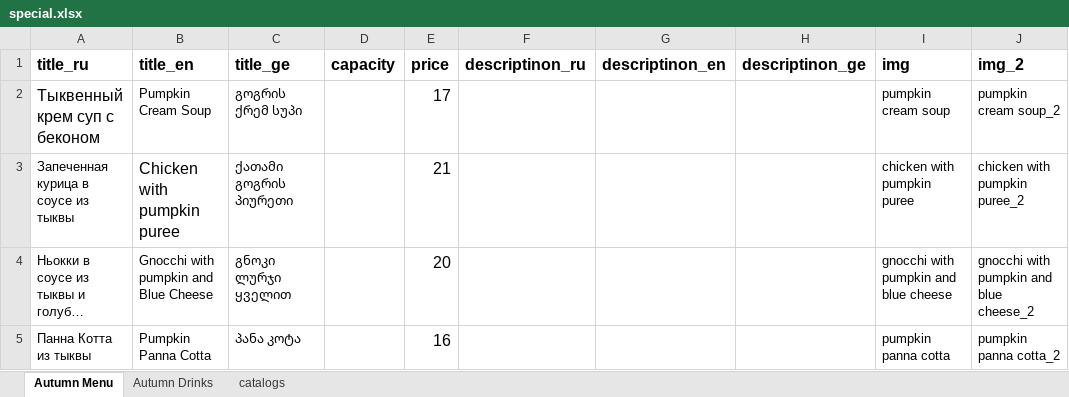
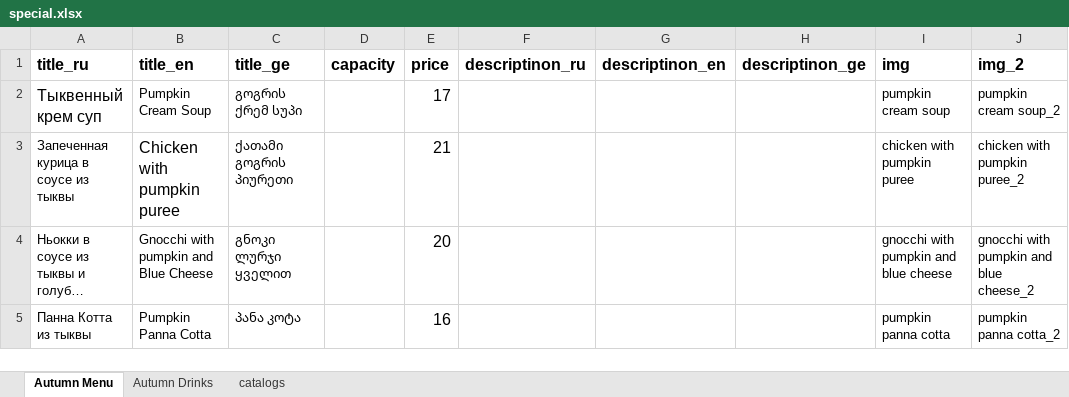
Before and after one commit to GkirillS/GkirillS.github.io, an Excel workbook: public/coffee/special.xlsx, sheet Autumn Menu, drawn as a sheet; long unchanged cells end in …; values as stored, in another font and other column widths than the file's, no borders; the diff names each change by its address in the sheet, - before the commit and + after, or states it on an @@ line.

```diff
--- a/public/coffee/special.xlsx (sheet Autumn Menu)
+++ b/public/coffee/special.xlsx (sheet Autumn Menu)
-A2 (title_ru): Тыквенный крем суп с беконом
+A2 (title_ru): Тыквенный крем суп
```
